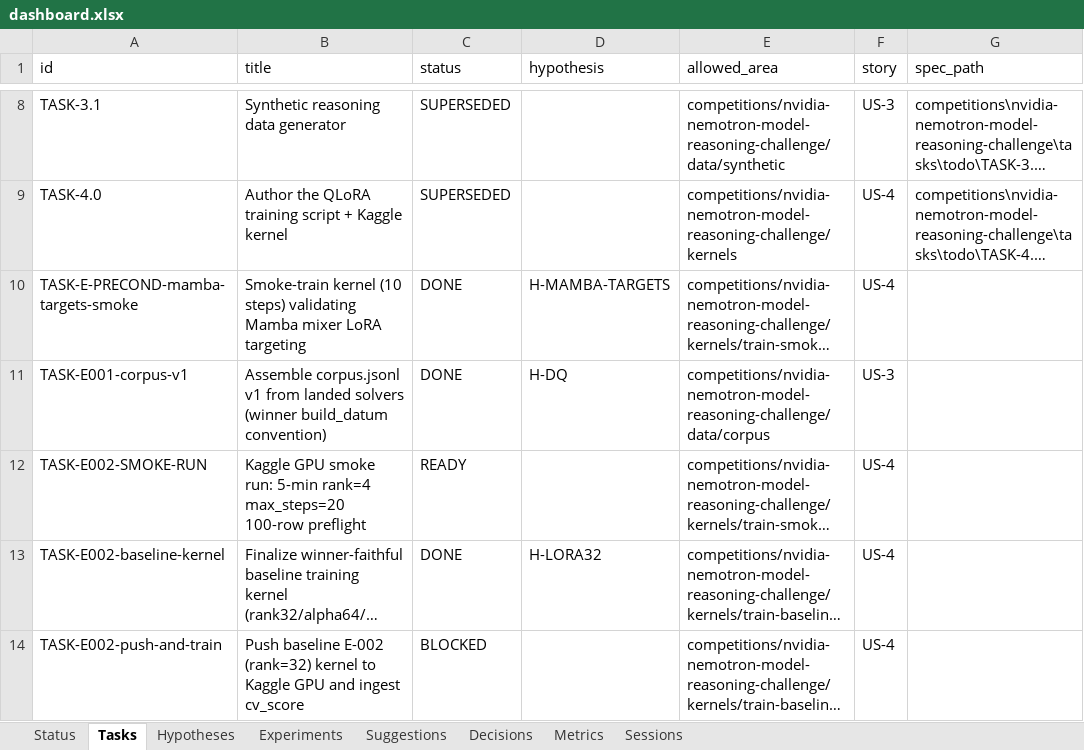
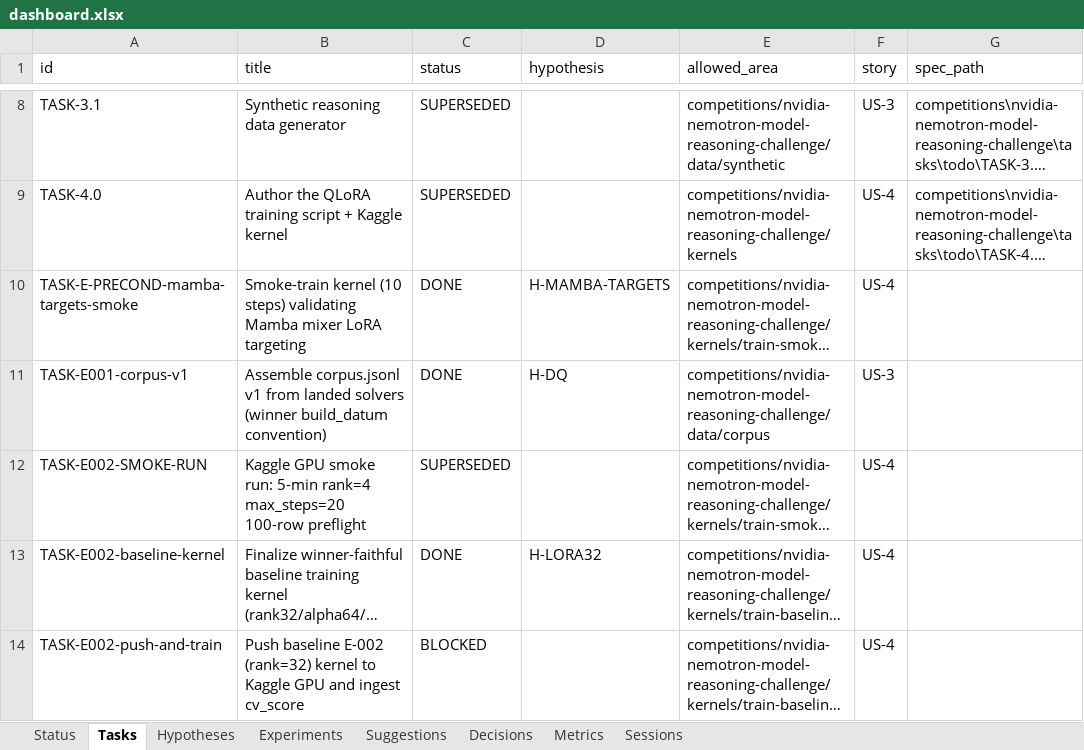
Before and after one commit to manojdadi56/Kaggle, an Excel workbook: state/dashboard.xlsx, sheet Tasks, drawn as a sheet; only a part is shown, gaps mark what is left out; long unchanged cells end in …; values as stored, in another font and other column widths than the file's, no borders; the diff names each change by its address in the sheet, - before the commit and + after, or states it on an @@ line.

Commit message:
tick RUN-20260530-175941: P100 still blocking; SMOKE-RUN superseded; kaggle MCP registered (needs restart)

```diff
--- a/state/dashboard.xlsx (sheet Tasks)
+++ b/state/dashboard.xlsx (sheet Tasks)
-C12 (status): READY
+C12 (status): SUPERSEDED
```
Also changed, not shown: sheet Status, 1 other file.
